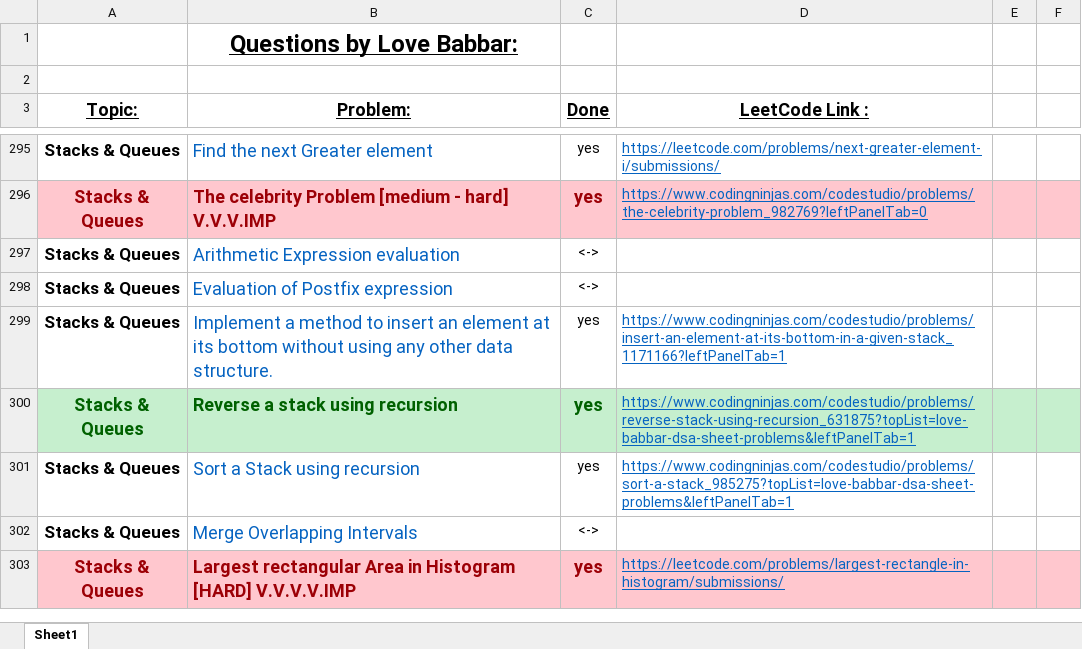
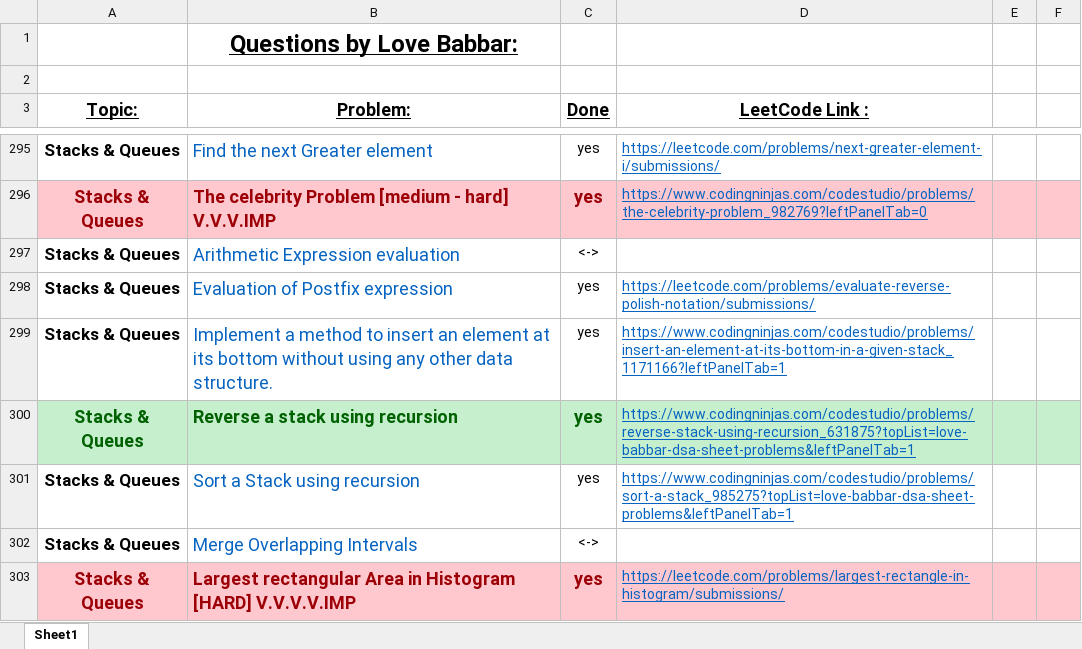
Before and after one commit to ancorp134/DSA, an Excel workbook: 450-QuestionSeries/FINAL450.xlsx, sheet Sheet1, drawn as a sheet; only a part is shown, gaps mark what is left out; values as stored, in another font and other column widths than the file's, no borders; the diff names each change by its address in the sheet, - before the commit and + after, or states it on an @@ line.

Commit message:
postfix evaluation

```diff
--- a/450-QuestionSeries/FINAL450.xlsx (sheet Sheet1)
+++ b/450-QuestionSeries/FINAL450.xlsx (sheet Sheet1)
-C298 (Done): <->
+C298 (Done): yes
-D298 (LeetCode Link :): (empty)
+D298 (LeetCode Link :): https://leetcode.com/problems/evaluate-reverse-polish-notation/submissions/
```
